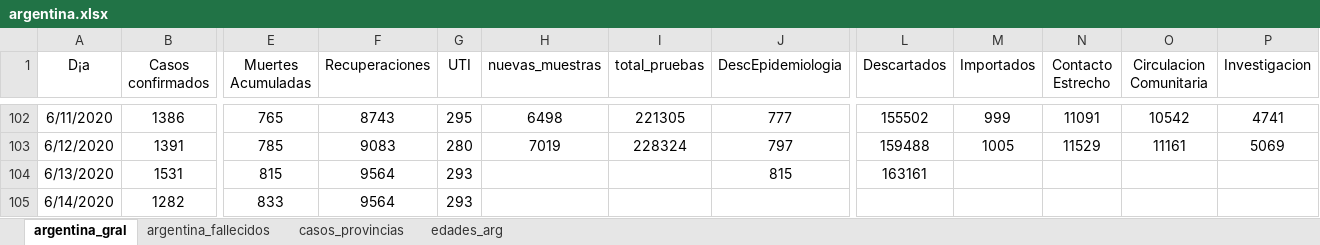
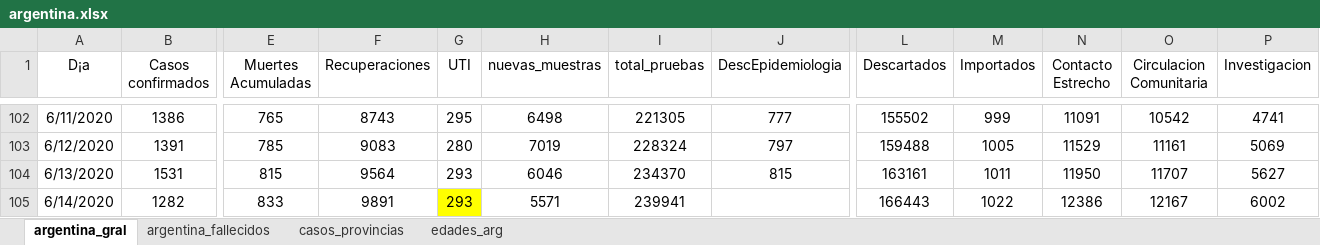
Before and after one commit to GIBD/covid, an Excel workbook: data/argentina.xlsx, sheet argentina_gral, drawn as a sheet; only a part is shown, gaps mark what is left out; values as stored, in another font and other column widths than the file's, no borders; the diff names each change by its address in the sheet, - before the commit and + after, or states it on an @@ line.

```diff
--- a/data/argentina.xlsx (sheet argentina_gral)
+++ b/data/argentina.xlsx (sheet argentina_gral)
-H104 (nuevas_muestras): (empty)
+H104 (nuevas_muestras): 6046
-I104 (total_pruebas): (empty)
+I104 (total_pruebas): 234370
-M104 (Importados): (empty)
+M104 (Importados): 1011
-N104 (Contacto Estrecho): (empty)
+N104 (Contacto Estrecho): 11950
-O104 (Circulacion Comunitaria): (empty)
+O104 (Circulacion Comunitaria): 11707
-P104 (Investigacion): (empty)
+P104 (Investigacion): 5627
-F105 (Recuperaciones): 9564
+F105 (Recuperaciones): 9891
-G105 fill: none
+G105 fill: #FFFF00
-H105 (nuevas_muestras): (empty)
+H105 (nuevas_muestras): 5571
-I105 (total_pruebas): (empty)
+I105 (total_pruebas): 239941
-L105 (Descartados): (empty)
+L105 (Descartados): 166443
-M105 (Importados): (empty)
+M105 (Importados): 1022
-N105 (Contacto Estrecho): (empty)
+N105 (Contacto Estrecho): 12386
-O105 (Circulacion Comunitaria): (empty)
+O105 (Circulacion Comunitaria): 12167
-P105 (Investigacion): (empty)
+P105 (Investigacion): 6002
```
Also changed, not shown: sheet argentina_fallecidos, sheet casos_provincias, sheet edades_arg, data/entre_rios_casos.xlsx, 6 other files.
